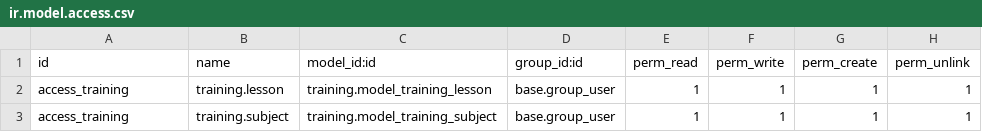
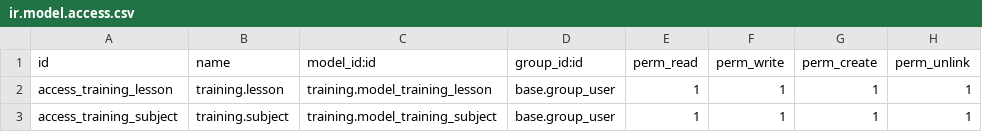
Before and after one commit to torrestree/second, a CSV file: training/security/ir.model.access.csv, drawn as a sheet.

```diff
--- a/training/security/ir.model.access.csv
+++ b/training/security/ir.model.access.csv
@@ -1,3 +1,3 @@
 id,name,model_id:id,group_id:id,perm_read,perm_write,perm_create,perm_unlink
-access_training,training.lesson,training.model_training_lesson,base.group_user,1,1,1,1
-access_training,training.subject,training.model_training_subject,base.group_user,1,1,1,1
+access_training_lesson,training.lesson,training.model_training_lesson,base.group_user,1,1,1,1
+access_training_subject,training.subject,training.model_training_subject,base.group_user,1,1,1,1
```
